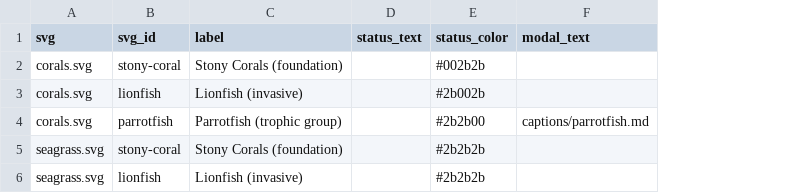
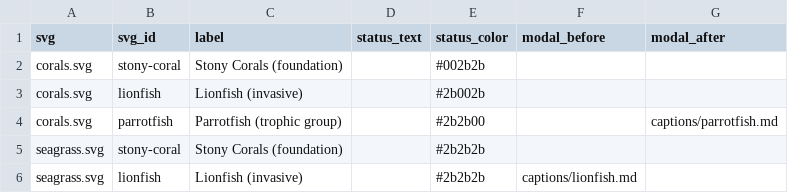
Before and after one commit to marinebon/info-demo, a CSV file: svg_elements.csv, drawn as a sheet; addresses are those after the commit; the diff names each change by its address in the sheet, - before the commit and + after, or states it on an @@ line.

```diff
--- a/svg_elements.csv
+++ b/svg_elements.csv
+column F (modal_before), row 6: captions/lionfish.md
-G1: modal_text
+G1: modal_after
```
Also changed, not shown: docs/svg_elements.csv, 9 other files.
